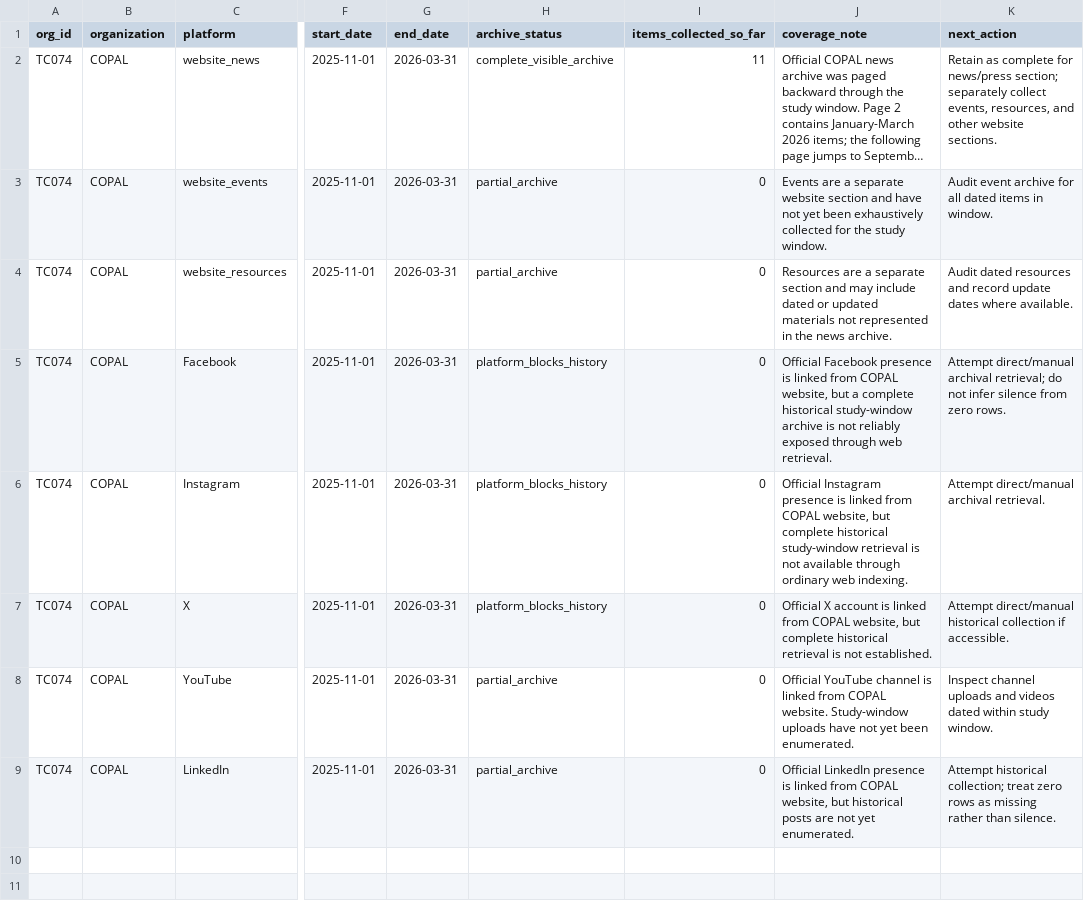
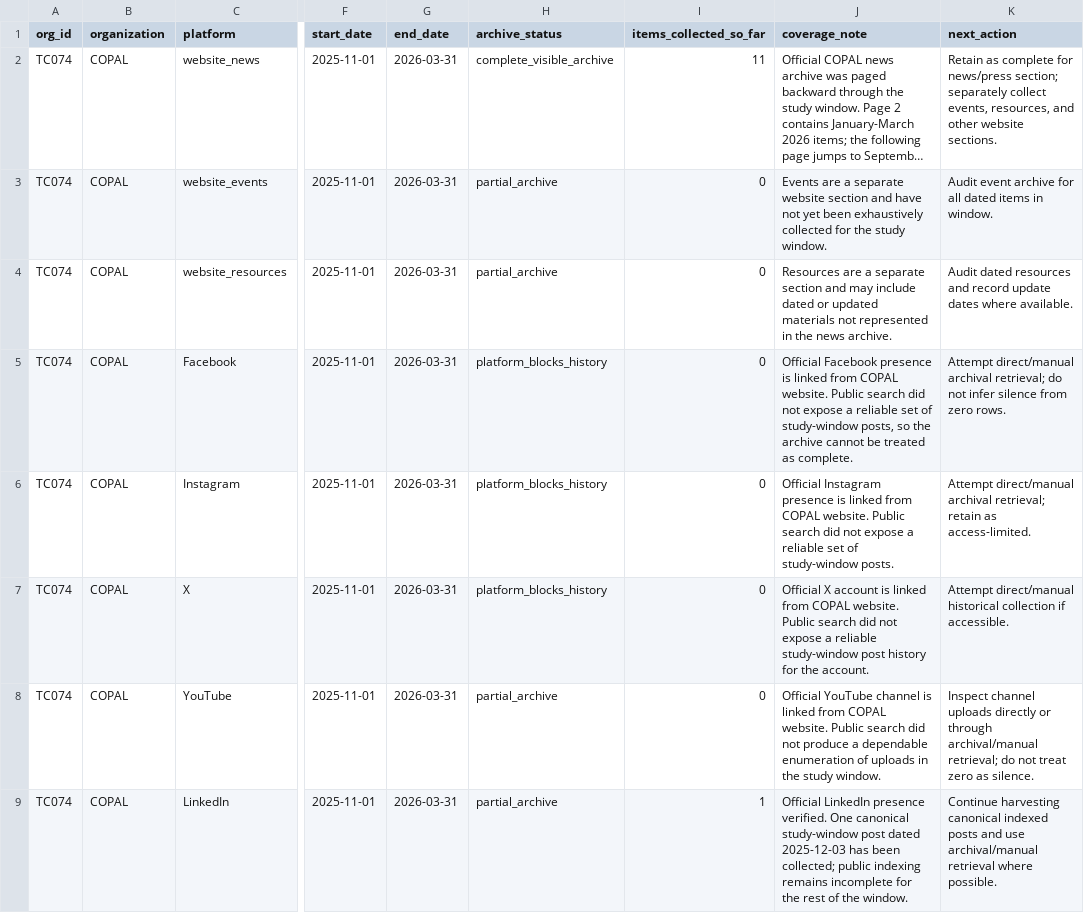
Before and after one commit to Endalk-Chala/mn-immigration-nonprofit-communication, a CSV file: research_workspace/03_platform_registry/completeness_status_TC074_COPAL.csv, drawn as a sheet; only a part is shown, gaps mark what is left out; long unchanged cells end in …; the diff names each change by its address in the sheet, - before the commit and + after, or states it on an @@ line.

Commit message:
Update COPAL social-media collection status

```diff
--- a/research_workspace/03_platform_registry/completeness_status_TC074_COPAL.csv
+++ b/research_workspace/03_platform_registry/completeness_status_TC074_COPAL.csv
-J5 (coverage_note): …from COPAL website, but a complete historical study-window archive is not reliably exposed through web retrieval.
+J5 (coverage_note): …from COPAL website. Public search did not expose a reliable set of study-window posts, so the archive cannot be treated as complete.
-J6 (coverage_note): …from COPAL website, but complete historical study-window retrieval is not available through ordinary web indexing.
+J6 (coverage_note): …from COPAL website. Public search did not expose a reliable set of study-window posts.
-K6 (next_action): …direct/manual archival retrieval.
+K6 (next_action): …direct/manual archival retrieval; retain as access-limited.
-J7 (coverage_note): …from COPAL website, but complete historical retrieval is not established.
+J7 (coverage_note): …from COPAL website. Public search did not expose a reliable study-window post history for the account.
-J8 (coverage_note): …COPAL website. Study-window uploads have not yet been enumerated.
+J8 (coverage_note): …COPAL website. Public search did not produce a dependable enumeration of uploads in the study window.
-K8 (next_action): …channel uploads and videos dated within study window.
+K8 (next_action): …channel uploads directly or through archival/manual retrieval; do not treat zero as silence.
-I9 (items_collected_so_far): 0
+I9 (items_collected_so_far): 1
-J9 (coverage_note): …LinkedIn presence is linked from COPAL website, but historical posts are not yet enumerated.
+J9 (coverage_note): …LinkedIn presence verified. One canonical study-window post dated 2025-12-03 has been collected; public indexing remains incomplete for the rest of the window.
-K9 (next_action): Attempt historical collection; treat zero rows as missing rather than silence.
+K9 (next_action): Continue harvesting canonical indexed posts and use archival/manual retrieval where possible.
```
